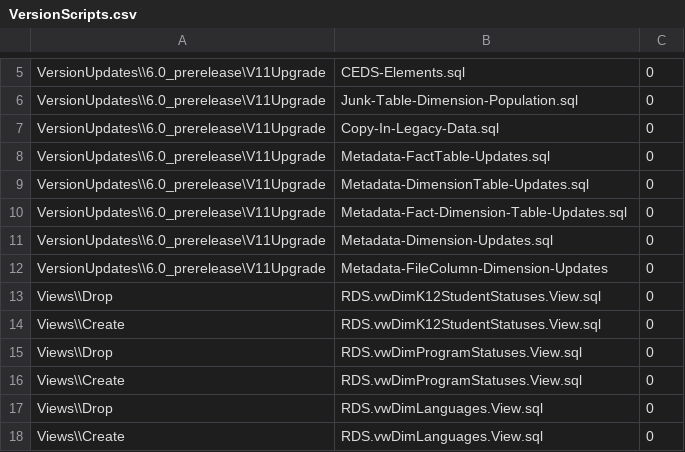
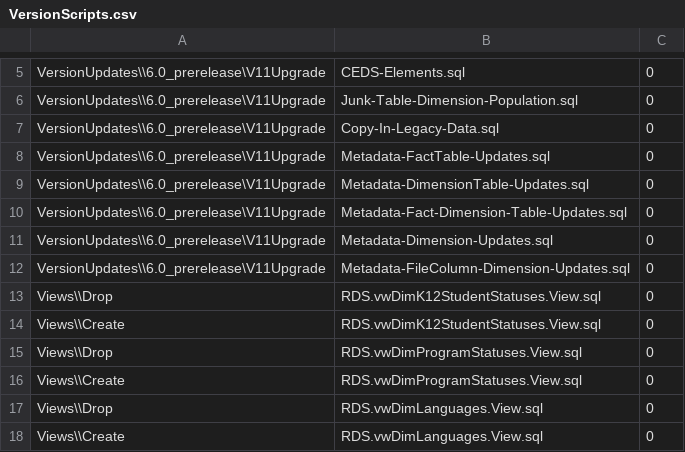
Before and after one commit to CEDS-Collaborative-Exchange/Generate, a CSV file: generate.database/VersionUpdates/6.0_prerelease/VersionScripts.csv, drawn as a sheet; only a part is shown, gaps mark what is left out.

```diff
--- a/generate.database/VersionUpdates/6.0_prerelease/VersionScripts.csv
+++ b/generate.database/VersionUpdates/6.0_prerelease/VersionScripts.csv
@@ -11,3 +11,3 @@ VersionUpdates\\6.0_prerelease\V11Upgrade,Metadata-Fact-Dimension-Table-Updates.
 VersionUpdates\\6.0_prerelease\V11Upgrade,Metadata-Dimension-Updates.sql,0
-VersionUpdates\\6.0_prerelease\V11Upgrade,Metadata-FileColumn-Dimension-Updates,0
+VersionUpdates\\6.0_prerelease\V11Upgrade,Metadata-FileColumn-Dimension-Updates.sql,0
 Views\\Drop,RDS.vwDimK12StudentStatuses.View.sql,0
```
Also changed, not shown: 5 other files.
